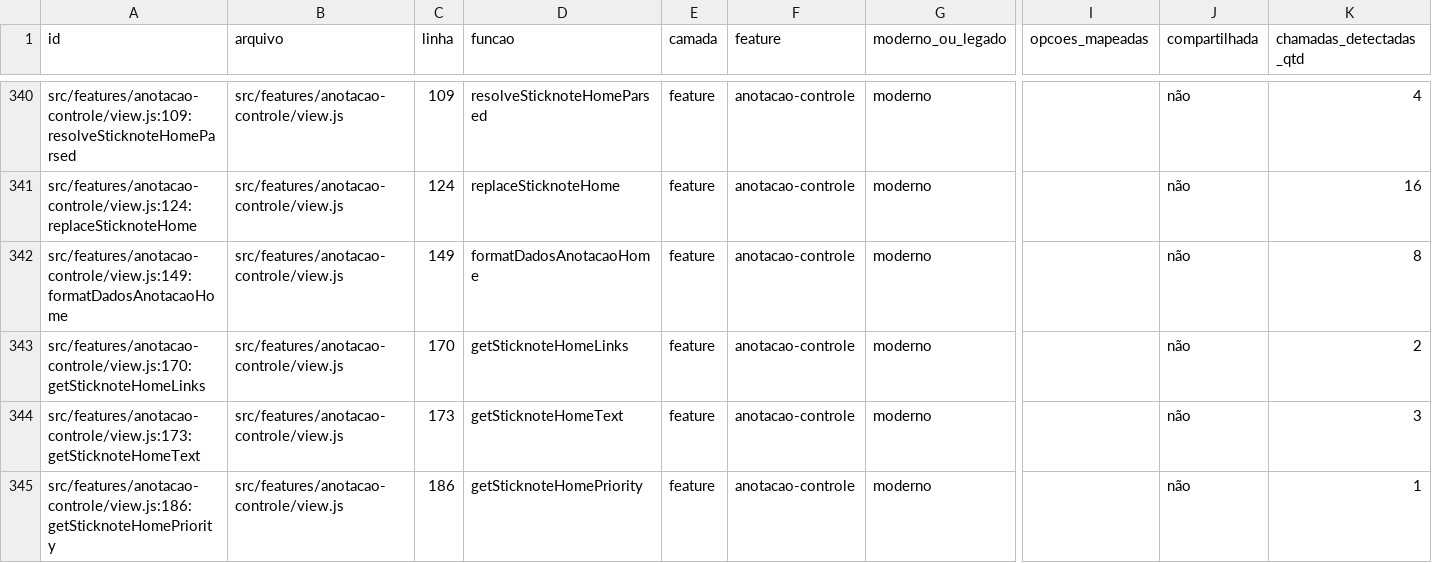
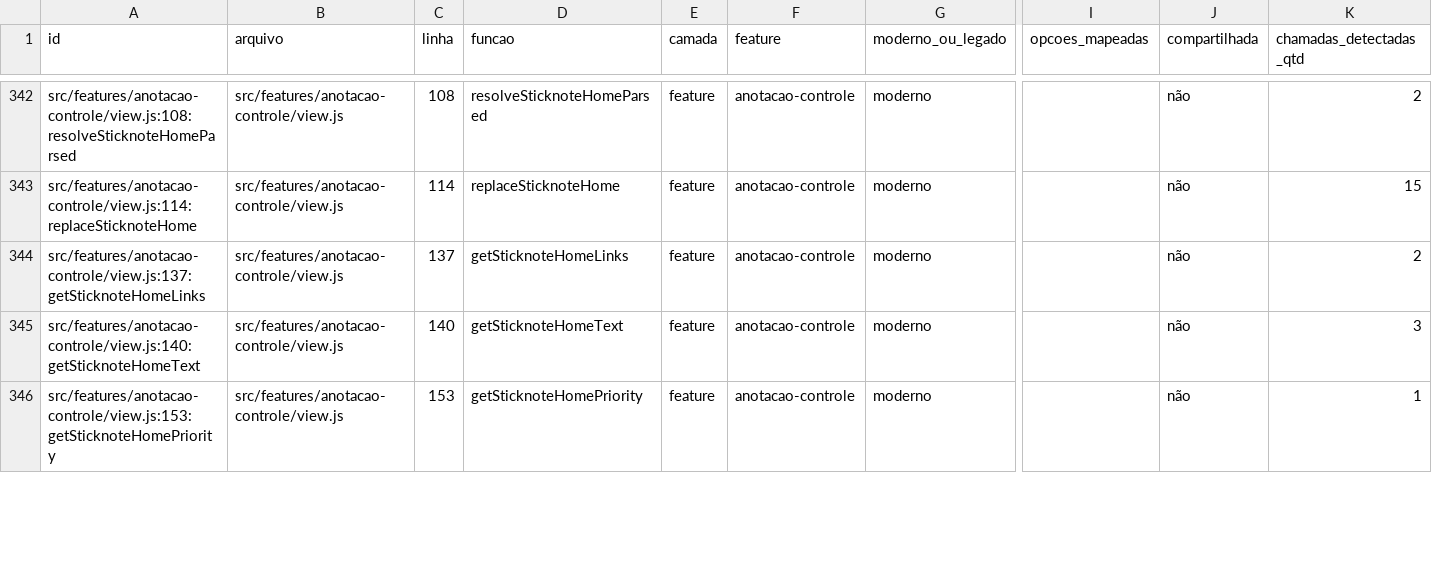
Before and after one commit to SEI-Pro/sei-pro, a CSV file: docs/mapping-funcoes-configuracoes/funcoes.csv, drawn as a sheet; only a part is shown, gaps mark what is left out; removed rows and columns are numbered as before the commit, all else as after; rows hold the shown columns only; the diff covers the shown part only; the diff names each change by its address in the sheet, - before the commit and + after, or states it on an @@ line.

Commit message:
refactor(anotacao-controle): extrair helpers puros de render [sei-pro-prf-loop]

```diff
--- a/docs/mapping-funcoes-configuracoes/funcoes.csv
+++ b/docs/mapping-funcoes-configuracoes/funcoes.csv
-A342 (id): src/features/anotacao-controle/view.js:109:resolveSticknoteHomeParsed
+A342 (id): src/features/anotacao-controle/view.js:108:resolveSticknoteHomeParsed
-C342 (linha): 109
+C342 (linha): 108
-K342 (chamadas_detectadas_qtd): 4
+K342 (chamadas_detectadas_qtd): 2
-A343 (id): src/features/anotacao-controle/view.js:124:replaceSticknoteHome
+A343 (id): src/features/anotacao-controle/view.js:114:replaceSticknoteHome
-C343 (linha): 124
+C343 (linha): 114
-K343 (chamadas_detectadas_qtd): 16
+K343 (chamadas_detectadas_qtd): 15
-row 342: src/features/anotacao-controle/view.js:149:formatDadosAnotacaoHome | src/features/anotacao-controle/view.js | 149 | formatDadosAnotacaoHome | feature | anotacao-controle | moderno |  | não | 8
-A344 (id): src/features/anotacao-controle/view.js:170:getSticknoteHomeLinks
+A344 (id): src/features/anotacao-controle/view.js:137:getSticknoteHomeLinks
-C344 (linha): 170
+C344 (linha): 137
-A345 (id): src/features/anotacao-controle/view.js:173:getSticknoteHomeText
+A345 (id): src/features/anotacao-controle/view.js:140:getSticknoteHomeText
-C345 (linha): 173
+C345 (linha): 140
-A346 (id): src/features/anotacao-controle/view.js:186:getSticknoteHomePriority
+A346 (id): src/features/anotacao-controle/view.js:153:getSticknoteHomePriority
-C346 (linha): 186
+C346 (linha): 153
```
Also changed, not shown: 2 added rows and 40 edited cells elsewhere in this file, docs/mapping-funcoes-configuracoes/opcoes_funcoes.csv, 6 other files.
